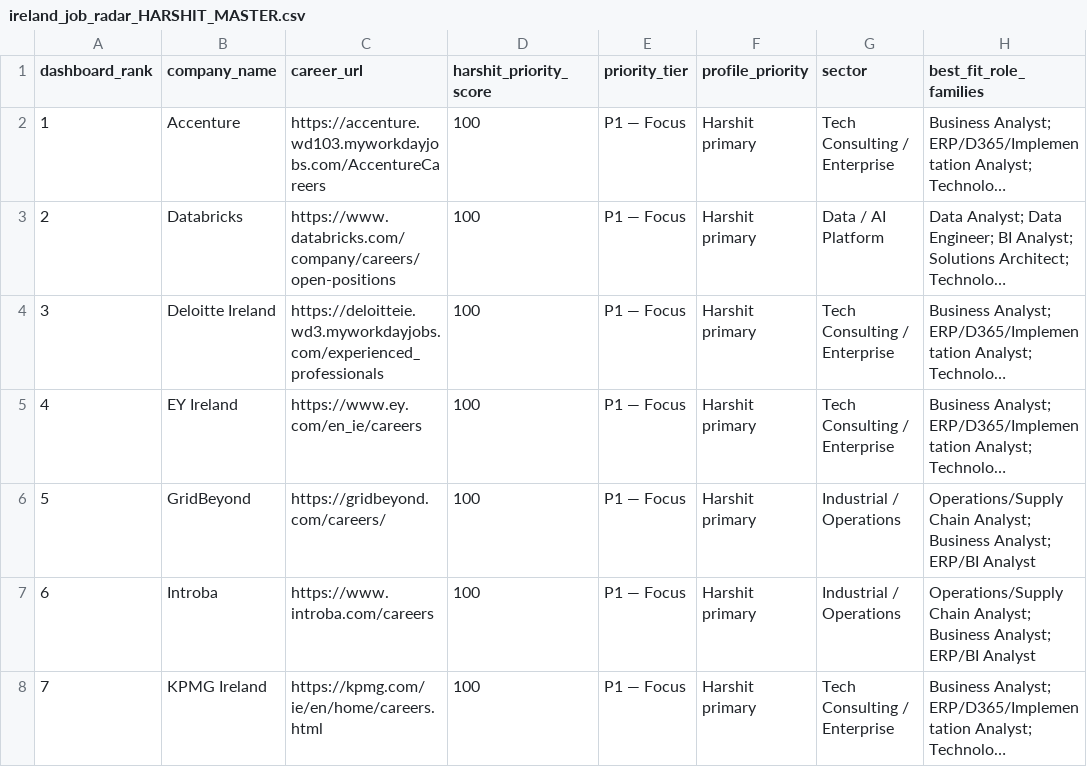
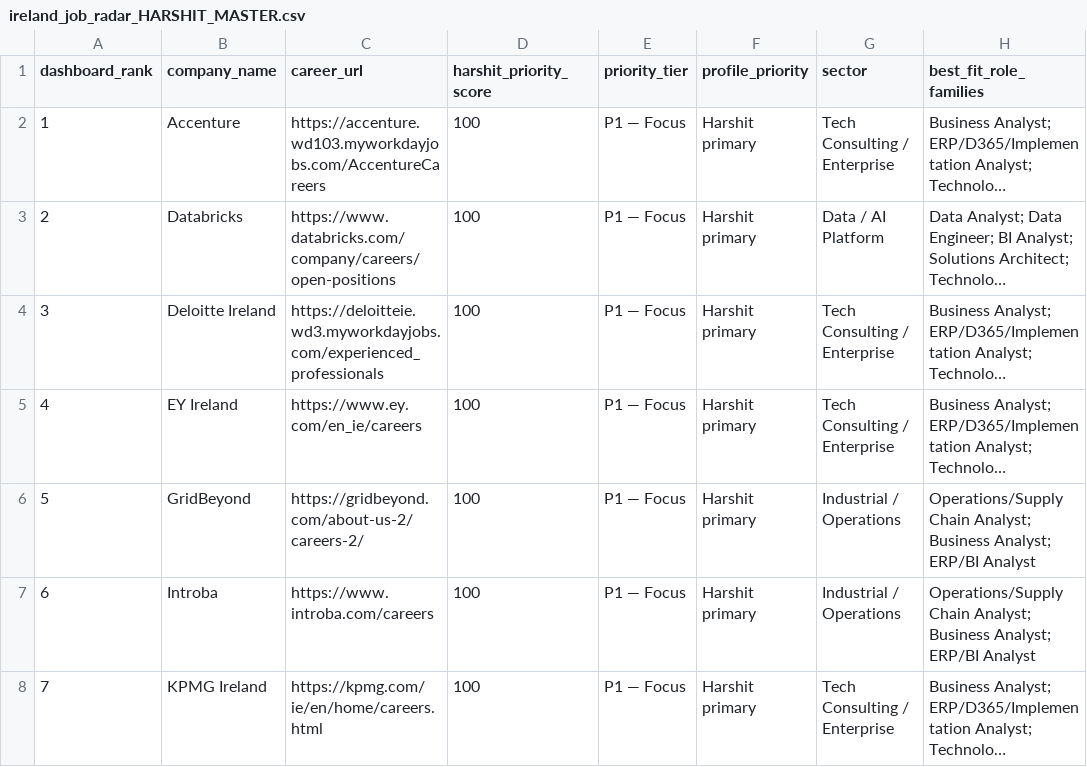
Before and after one commit to kotnala-harshit/job-dashboard, a CSV file: ireland_job_radar_HARSHIT_MASTER.csv, drawn as a sheet; only a part is shown; long unchanged cells end in …; the diff covers the shown part only; the diff names each change by its address in the sheet, - before the commit and + after, or states it on an @@ line.

Commit message:
Audit remaining 59 sources and refresh latest CV evidence

```diff
--- a/ireland_job_radar_HARSHIT_MASTER.csv
+++ b/ireland_job_radar_HARSHIT_MASTER.csv
-C6 (career_url): https://gridbeyond.com/careers/
+C6 (career_url): https://gridbeyond.com/about-us-2/careers-2/
```
Also changed, not shown: 8 edited cells elsewhere in this file, 8 other files.
